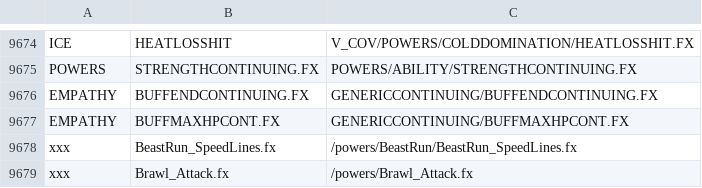
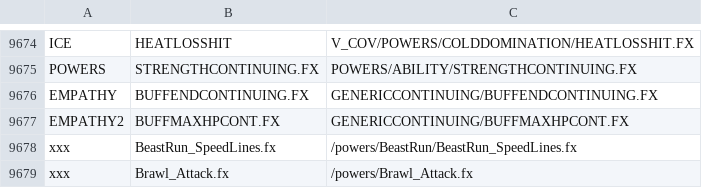
Before and after one commit to thomasjeffreyandersontwin/HerovirtualTableTop, a CSV file: HeroVirtualTabletop.WPF/Modules/Module.HeroVirtualTabletop/Resources/FXElements.csv, drawn as a sheet; only a part is shown, gaps mark what is left out.

```diff
--- a/HeroVirtualTabletop.WPF/Modules/Module.HeroVirtualTabletop/Resources/FXElements.csv
+++ b/HeroVirtualTabletop.WPF/Modules/Module.HeroVirtualTabletop/Resources/FXElements.csv
@@ -9676,3 +9676,3 @@ POWERS;STRENGTHCONTINUING.FX;POWERS/ABILITY/STRENGTHCONTINUING.FX
 EMPATHY;BUFFENDCONTINUING.FX;GENERICCONTINUING/BUFFENDCONTINUING.FX
-EMPATHY;BUFFMAXHPCONT.FX;GENERICCONTINUING/BUFFMAXHPCONT.FX
+EMPATHY2;BUFFMAXHPCONT.FX;GENERICCONTINUING/BUFFMAXHPCONT.FX
 xxx;BeastRun_SpeedLines.fx;/powers/BeastRun/BeastRun_SpeedLines.fx
```
Also changed, not shown: 2 other files.
